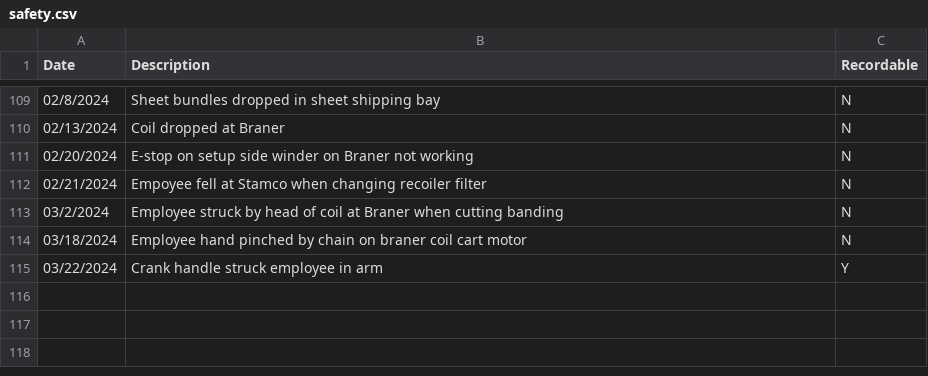
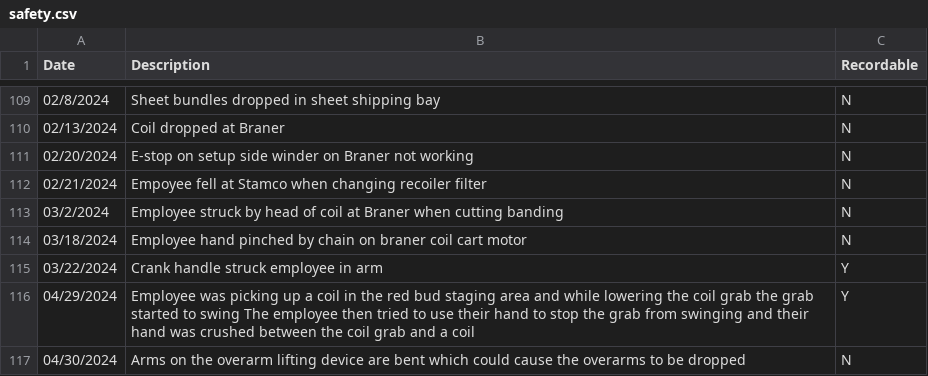
Before and after one commit to jsimpsonn/KPI_Dashboard, a CSV file: data/safety.csv, drawn as a sheet; only a part is shown, gaps mark what is left out; the diff names each change by its address in the sheet, - before the commit and + after, or states it on an @@ line.

Commit message:
"April safety data"

```diff
--- a/data/safety.csv
+++ b/data/safety.csv
+row 116: 04/29/2024 | Employee was picking up a coil in the red bud staging area and while lowering the coil grab the grab started to swing The employee then tried to use their hand to stop the grab from swinging and their hand was crushed between the coil grab and a coil | Y
+row 117: 04/30/2024 | Arms on the overarm lifting device are bent which could cause the overarms to be dropped | N
```
Also changed, not shown: 3 other files.
